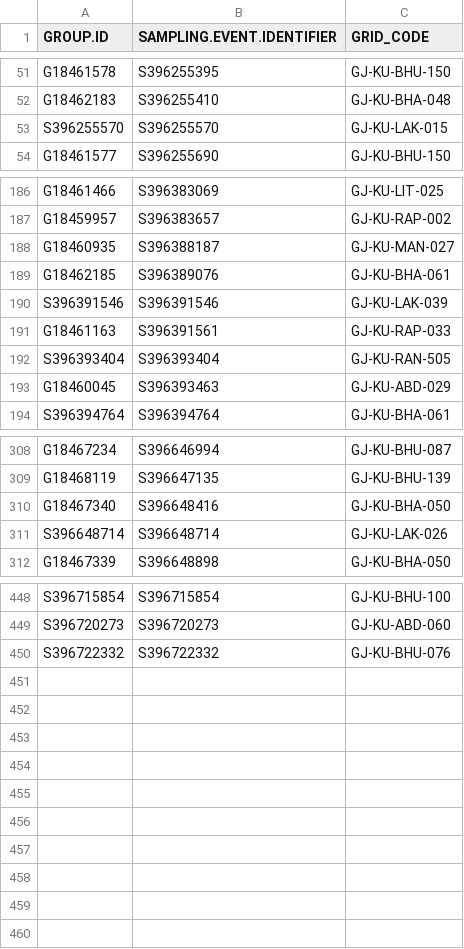
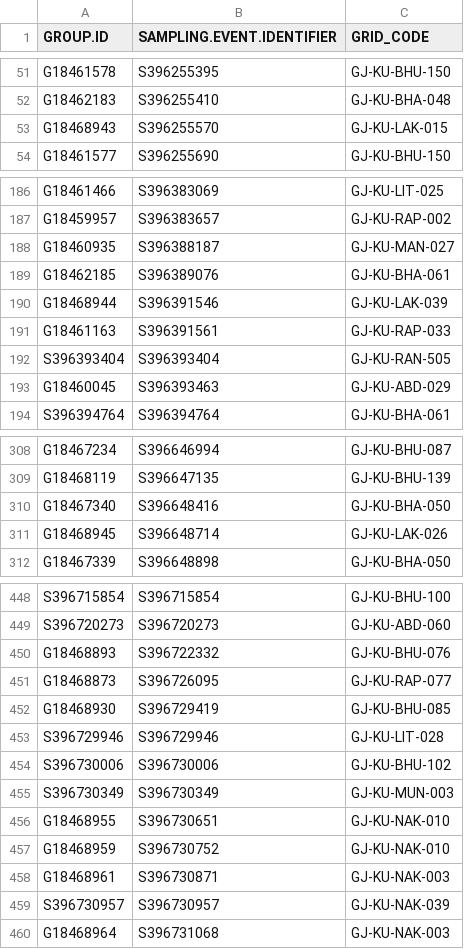
Before and after one commit to birdcountindia/pmc-dashboard, a CSV file: years/2026/checklist_grid_map.csv, drawn as a sheet; only a part is shown, gaps mark what is left out.

```diff
--- a/years/2026/checklist_grid_map.csv
+++ b/years/2026/checklist_grid_map.csv
@@ -52,3 +52,3 @@ G18461578,S396255395,GJ-KU-BHU-150
 G18462183,S396255410,GJ-KU-BHA-048
-S396255570,S396255570,GJ-KU-LAK-015
+G18468943,S396255570,GJ-KU-LAK-015
 G18461577,S396255690,GJ-KU-BHU-150
@@ -189,3 +189,3 @@ G18460935,S396388187,GJ-KU-MAN-027
 G18462185,S396389076,GJ-KU-BHA-061
-S396391546,S396391546,GJ-KU-LAK-039
+G18468944,S396391546,GJ-KU-LAK-039
 G18461163,S396391561,GJ-KU-RAP-033
@@ -310,3 +310,3 @@ G18468119,S396647135,GJ-KU-BHU-139
 G18467340,S396648416,GJ-KU-BHA-050
-S396648714,S396648714,GJ-KU-LAK-026
+G18468945,S396648714,GJ-KU-LAK-026
 G18467339,S396648898,GJ-KU-BHA-050
@@ -449,2 +449,12 @@ S396715854,S396715854,GJ-KU-BHU-100
 S396720273,S396720273,GJ-KU-ABD-060
-S396722332,S396722332,GJ-KU-BHU-076
+G18468893,S396722332,GJ-KU-BHU-076
+G18468873,S396726095,GJ-KU-RAP-077
+G18468930,S396729419,GJ-KU-BHU-085
+S396729946,S396729946,GJ-KU-LIT-028
+S396730006,S396730006,GJ-KU-BHU-102
+S396730349,S396730349,GJ-KU-MUN-003
+G18468955,S396730651,GJ-KU-NAK-010
+G18468959,S396730752,GJ-KU-NAK-010
+G18468961,S396730871,GJ-KU-NAK-003
+S396730957,S396730957,GJ-KU-NAK-039
+G18468964,S396731068,GJ-KU-NAK-003
```
Also changed, not shown: years/2026/nonprotocol/checklist_grid_map.csv, years/2026/protocol/checklist_grid_map.csv, 33 other files.
